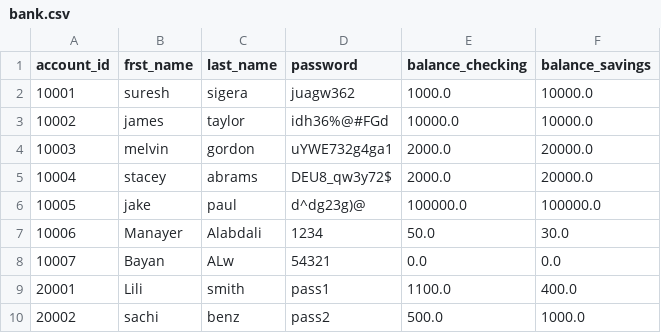
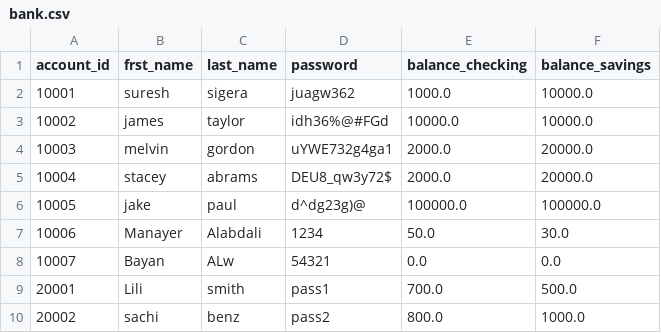
Before and after one commit to Manaayerr/banking-project, a CSV file: banking/bank.csv, drawn as a sheet.

```diff
--- a/banking/bank.csv
+++ b/banking/bank.csv
@@ -8,3 +8,3 @@ account_id,frst_name,last_name,password,balance_checking,balance_savings
 10007,Bayan,ALw,54321,0.0,0.0
-20001,Lili,smith,pass1,1100.0,400.0
-20002,sachi,benz,pass2,500.0,1000.0
+20001,Lili,smith,pass1,700.0,500.0
+20002,sachi,benz,pass2,800.0,1000.0
```
Also changed, not shown: 1 other file.
